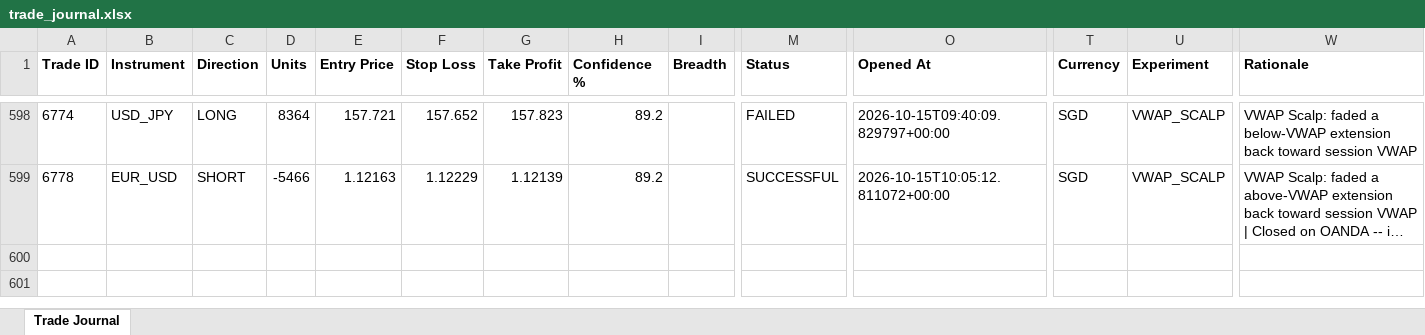
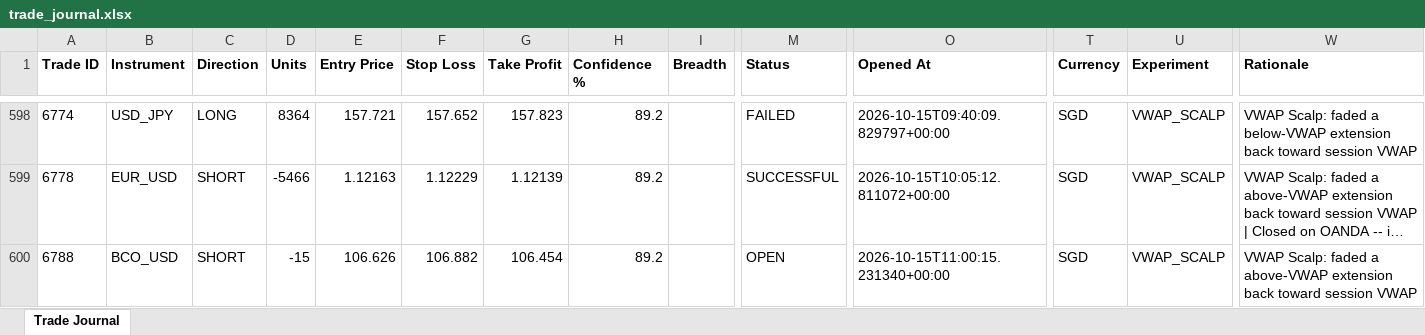
Before and after one commit to wxthesparthaaa/Claude-Forex-Agent, an Excel workbook: trade_journal.xlsx, sheet Trade Journal, drawn as a sheet; only a part is shown, gaps mark what is left out; long unchanged cells end in …; values as stored, in another font and other column widths than the file's, no borders; rows hold the shown columns only; the diff names each change by its address in the sheet, - before the commit and + after, or states it on an @@ line.

Commit message:
Update trade_journal.xlsx

```diff
--- a/trade_journal.xlsx (sheet Trade Journal)
+++ b/trade_journal.xlsx (sheet Trade Journal)
+row 600: 6788 | BCO_USD | SHORT | -15 | 106.626 | 106.882 | 106.454 | 89.2 |  | OPEN | 2026-10-15T11:00:15.231340+00:00 | SGD | VWAP_SCALP | VWAP Scalp: faded a above-VWAP extension back toward session VWAP
```
